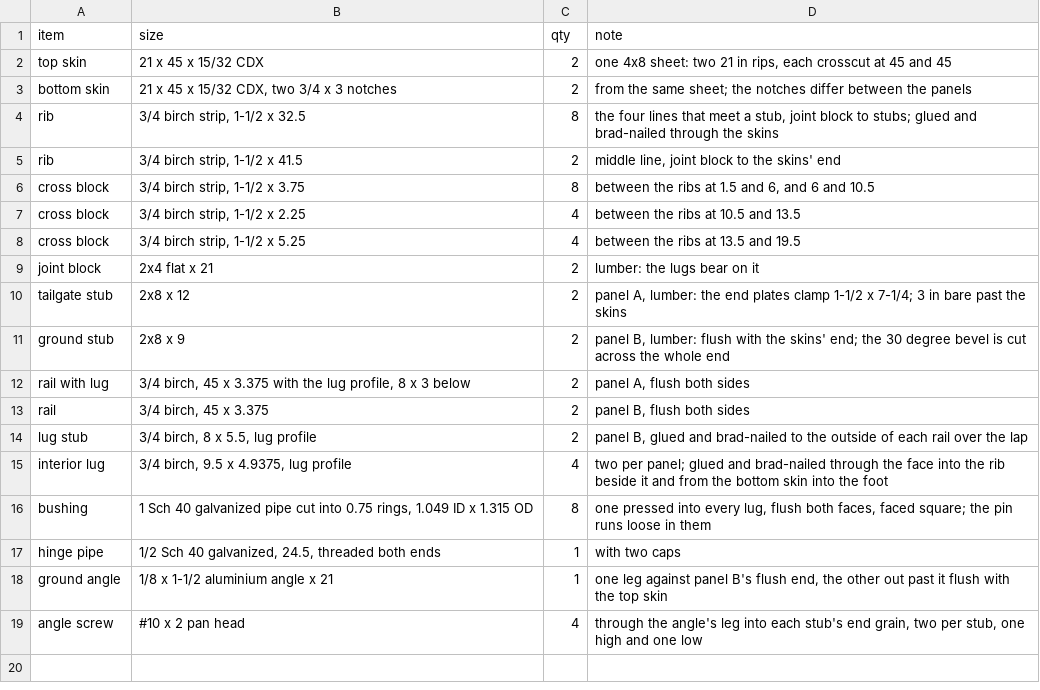
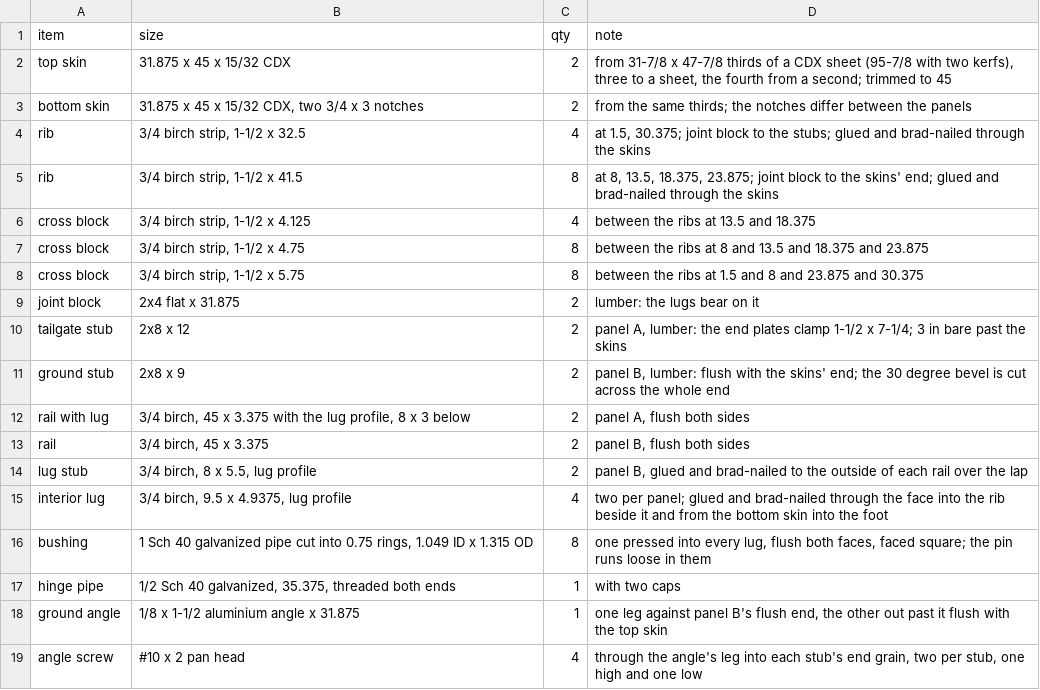
Before and after one commit to jcrigby/offkilter, a CSV file: examples/ramp/out/cutlist.csv, drawn as a sheet.

```diff
--- a/examples/ramp/out/cutlist.csv
+++ b/examples/ramp/out/cutlist.csv
@@ -1,10 +1,10 @@
 item,size,qty,note
-"top skin","21 x 45 x 15/32 CDX",2,"one 4x8 sheet: two 21 in rips, each crosscut at 45 and 45"
-"bottom skin","21 x 45 x 15/32 CDX, two 3/4 x 3 notches",2,"from the same sheet; the notches differ between the panels"
-"rib","3/4 birch strip, 1-1/2 x 32.5",8,"the four lines that meet a stub, joint block to stubs; glued and brad-nailed through the skins"
-"rib","3/4 birch strip, 1-1/2 x 41.5",2,"middle line, joint block to the skins' end"
-"cross block","3/4 birch strip, 1-1/2 x 3.75",8,"between the ribs at 1.5 and 6, and 6 and 10.5"
-"cross block","3/4 birch strip, 1-1/2 x 2.25",4,"between the ribs at 10.5 and 13.5"
-"cross block","3/4 birch strip, 1-1/2 x 5.25",4,"between the ribs at 13.5 and 19.5"
-"joint block","2x4 flat x 21",2,"lumber: the lugs bear on it"
+"top skin","31.875 x 45 x 15/32 CDX",2,"from 31-7/8 x 47-7/8 thirds of a CDX sheet (95-7/8 with two kerfs), three to a sheet, the fourth from a second; trimmed to 45"
+"bottom skin","31.875 x 45 x 15/32 CDX, two 3/4 x 3 notches",2,"from the same thirds; the notches differ between the panels"
+"rib","3/4 birch strip, 1-1/2 x 32.5",4,"at 1.5, 30.375; joint block to the stubs; glued and brad-nailed through the skins"
+"rib","3/4 birch strip, 1-1/2 x 41.5",8,"at 8, 13.5, 18.375, 23.875; joint block to the skins' end; glued and brad-nailed through the skins"
+"cross block","3/4 birch strip, 1-1/2 x 4.125",4,"between the ribs at 13.5 and 18.375"
+"cross block","3/4 birch strip, 1-1/2 x 4.75",8,"between the ribs at 8 and 13.5 and 18.375 and 23.875"
+"cross block","3/4 birch strip, 1-1/2 x 5.75",8,"between the ribs at 1.5 and 8 and 23.875 and 30.375"
+"joint block","2x4 flat x 31.875",2,"lumber: the lugs bear on it"
 "tailgate stub","2x8 x 12",2,"panel A, lumber: the end plates clamp 1-1/2 x 7-1/4; 3 in bare past the skins"
@@ -16,4 +16,4 @@ item,size,qty,note
 "bushing","1 Sch 40 galvanized pipe cut into 0.75 rings, 1.049 ID x 1.315 OD",8,"one pressed into every lug, flush both faces, faced square; the pin runs loose in them"
-"hinge pipe","1/2 Sch 40 galvanized, 24.5, threaded both ends",1,"with two caps"
-"ground angle","1/8 x 1-1/2 aluminium angle x 21",1,"one leg against panel B's flush end, the other out past it flush with the top skin"
+"hinge pipe","1/2 Sch 40 galvanized, 35.375, threaded both ends",1,"with two caps"
+"ground angle","1/8 x 1-1/2 aluminium angle x 31.875",1,"one leg against panel B's flush end, the other out past it flush with the top skin"
 "angle screw","#10 x 2 pan head",4,"through the angle's leg into each stub's end grain, two per stub, one high and one low"
```
Also changed, not shown: 27 other files.
